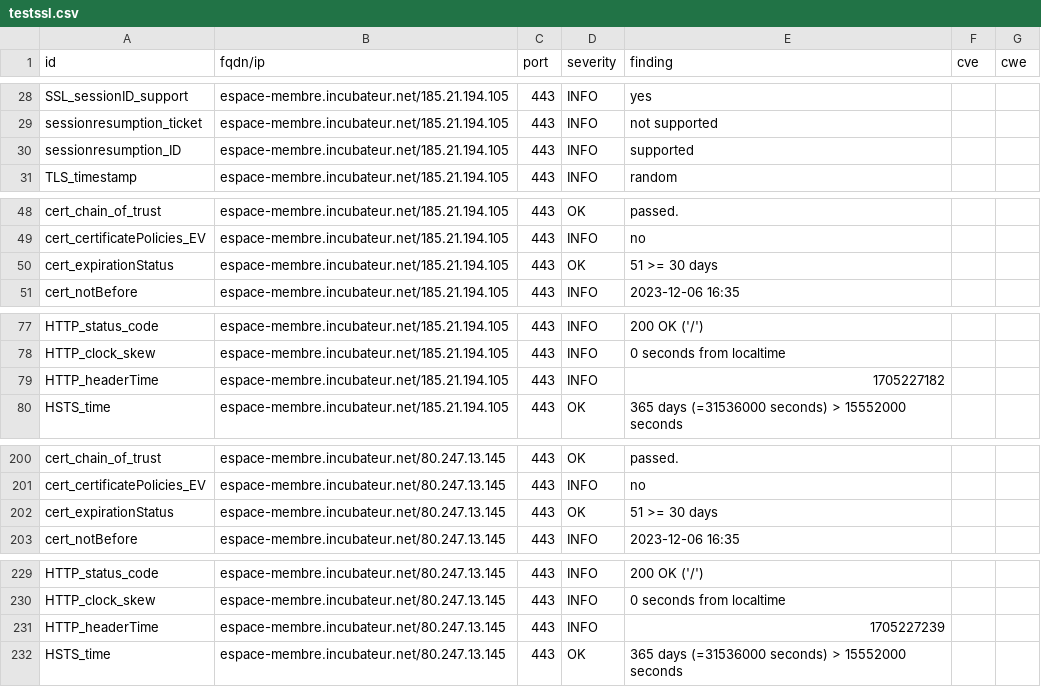
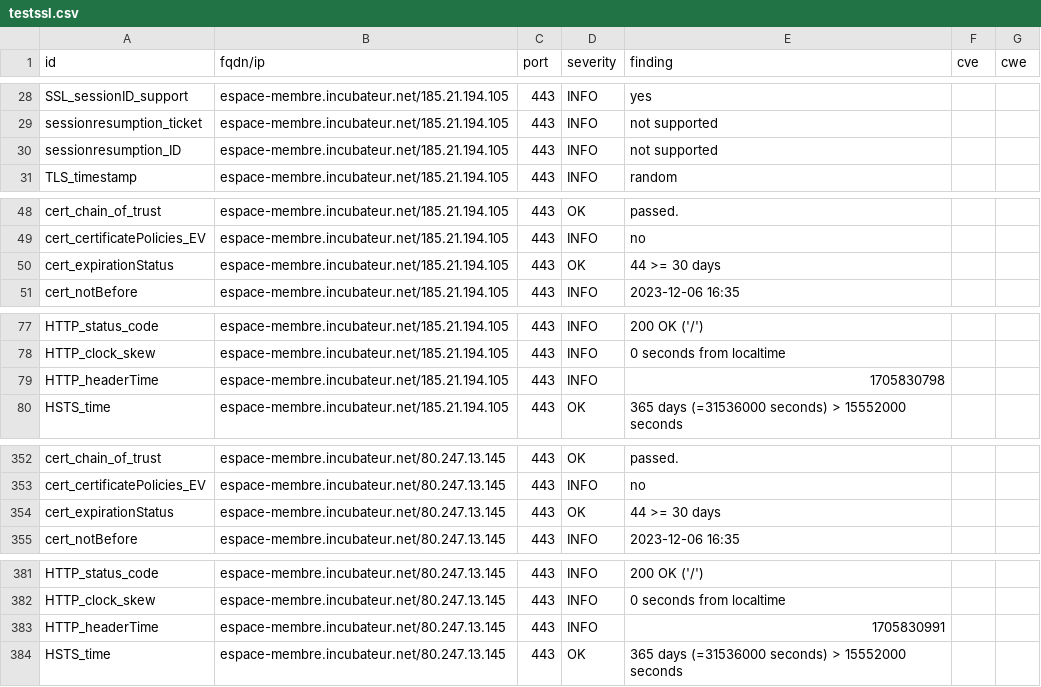
Before and after one commit to pmallein/dashlord, a CSV file: results/aHR0cHM6Ly9lc3BhY2UtbWVtYnJlLmluY3ViYXRldXIubmV0/testssl.csv, drawn as a sheet; only a part is shown, gaps mark what is left out; the diff covers the shown part only.

```diff
--- a/results/aHR0cHM6Ly9lc3BhY2UtbWVtYnJlLmluY3ViYXRldXIubmV0/testssl.csv
+++ b/results/aHR0cHM6Ly9lc3BhY2UtbWVtYnJlLmluY3ViYXRldXIubmV0/testssl.csv
@@ -29,3 +29,3 @@
 "sessionresumption_ticket","espace-membre.incubateur.net/185.21.194.105","443","INFO","not supported","",""
-"sessionresumption_ID","espace-membre.incubateur.net/185.21.194.105","443","INFO","supported","",""
+"sessionresumption_ID","espace-membre.incubateur.net/185.21.194.105","443","INFO","not supported","",""
 "TLS_timestamp","espace-membre.incubateur.net/185.21.194.105","443","INFO","random","",""
@@ -49,3 +49,3 @@
 "cert_certificatePolicies_EV","espace-membre.incubateur.net/185.21.194.105","443","INFO","no","",""
-"cert_expirationStatus","espace-membre.incubateur.net/185.21.194.105","443","OK","51 >= 30 days","",""
+"cert_expirationStatus","espace-membre.incubateur.net/185.21.194.105","443","OK","44 >= 30 days","",""
 "cert_notBefore","espace-membre.incubateur.net/185.21.194.105","443","INFO","2023-12-06 16:35","",""
@@ -78,3 +78,3 @@
 "HTTP_clock_skew","espace-membre.incubateur.net/185.21.194.105","443","INFO","0 seconds from localtime","",""
-"HTTP_headerTime","espace-membre.incubateur.net/185.21.194.105","443","INFO","1705227182","",""
+"HTTP_headerTime","espace-membre.incubateur.net/185.21.194.105","443","INFO","1705830798","",""
 "HSTS_time","espace-membre.incubateur.net/185.21.194.105","443","OK","365 days (=31536000 seconds) > 15552000 seconds","",""
@@ -201,3 +353,3 @@
 "cert_certificatePolicies_EV","espace-membre.incubateur.net/80.247.13.145","443","INFO","no","",""
-"cert_expirationStatus","espace-membre.incubateur.net/80.247.13.145","443","OK","51 >= 30 days","",""
+"cert_expirationStatus","espace-membre.incubateur.net/80.247.13.145","443","OK","44 >= 30 days","",""
 "cert_notBefore","espace-membre.incubateur.net/80.247.13.145","443","INFO","2023-12-06 16:35","",""
@@ -230,3 +382,3 @@
 "HTTP_clock_skew","espace-membre.incubateur.net/80.247.13.145","443","INFO","0 seconds from localtime","",""
-"HTTP_headerTime","espace-membre.incubateur.net/80.247.13.145","443","INFO","1705227239","",""
+"HTTP_headerTime","espace-membre.incubateur.net/80.247.13.145","443","INFO","1705830991","",""
 "HSTS_time","espace-membre.incubateur.net/80.247.13.145","443","OK","365 days (=31536000 seconds) > 15552000 seconds","",""
```
Also changed, not shown: 2 added rows, 2 removed rows, 150 moved rows and 3 edited cells elsewhere in this file, 14 other files.
